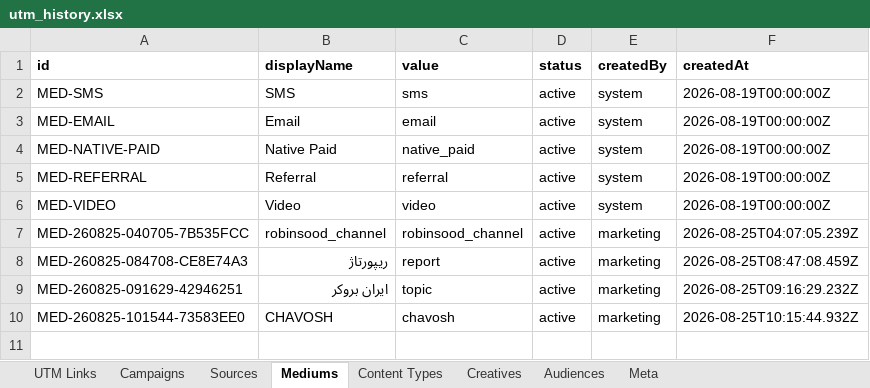
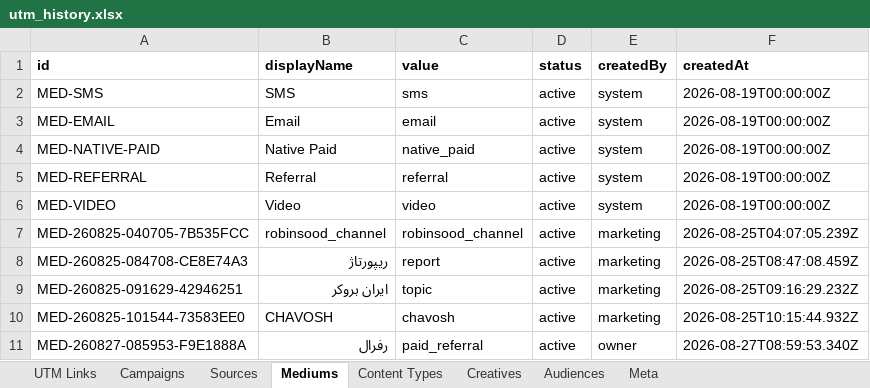
Before and after one commit to omidmoghiseh80-cell/robinsood-utm-manager1, an Excel workbook: exports/utm_history.xlsx, sheet Mediums, drawn as a sheet; values as stored, in another font and other column widths than the file's, no borders; the diff names each change by its address in the sheet, - before the commit and + after, or states it on an @@ line.

```diff
--- a/exports/utm_history.xlsx (sheet Mediums)
+++ b/exports/utm_history.xlsx (sheet Mediums)
+row 11: MED-260827-085953-F9E1888A | رفرال | paid_referral | active | owner | 2026-08-27T08:59:53.340Z
```
Also changed, not shown: sheet Meta.
